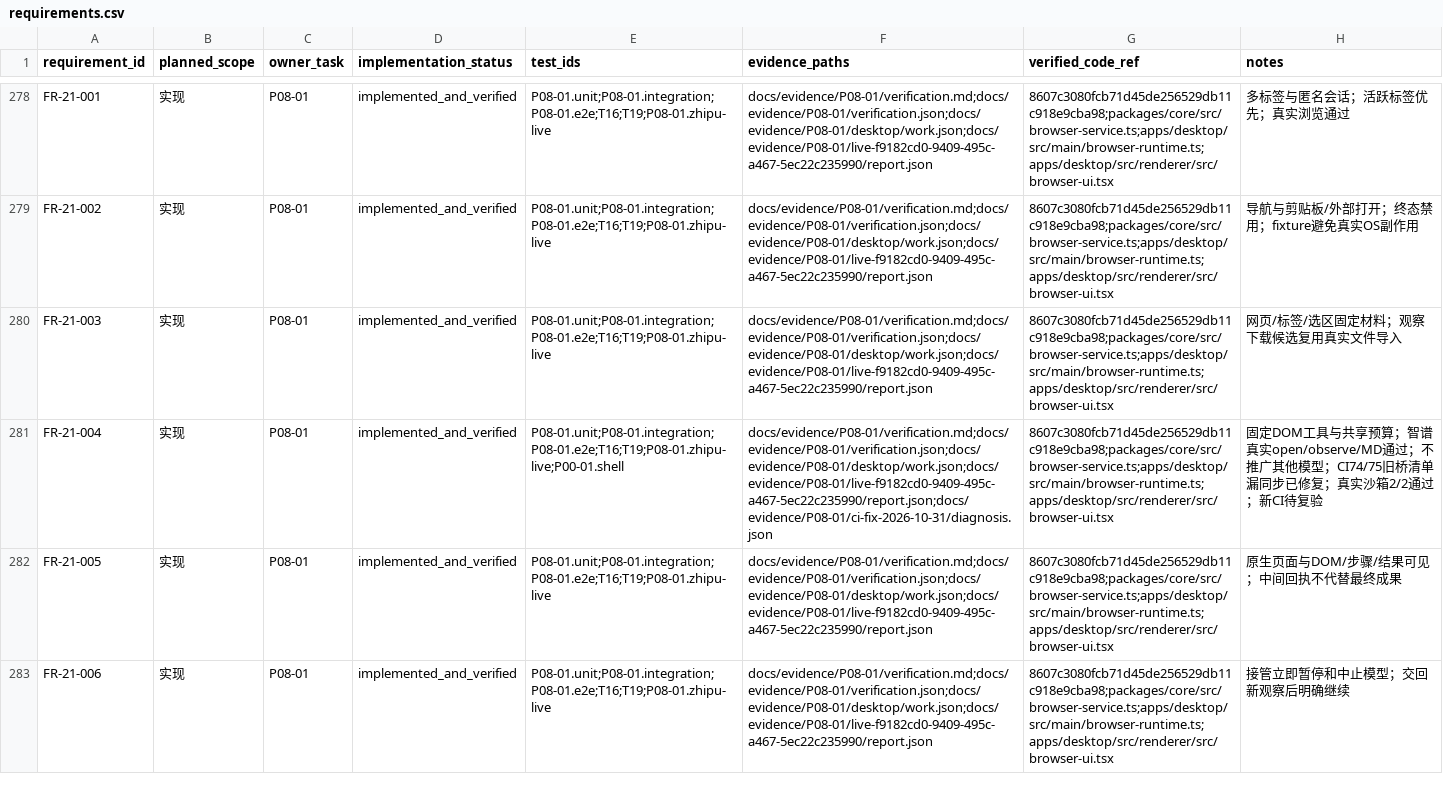
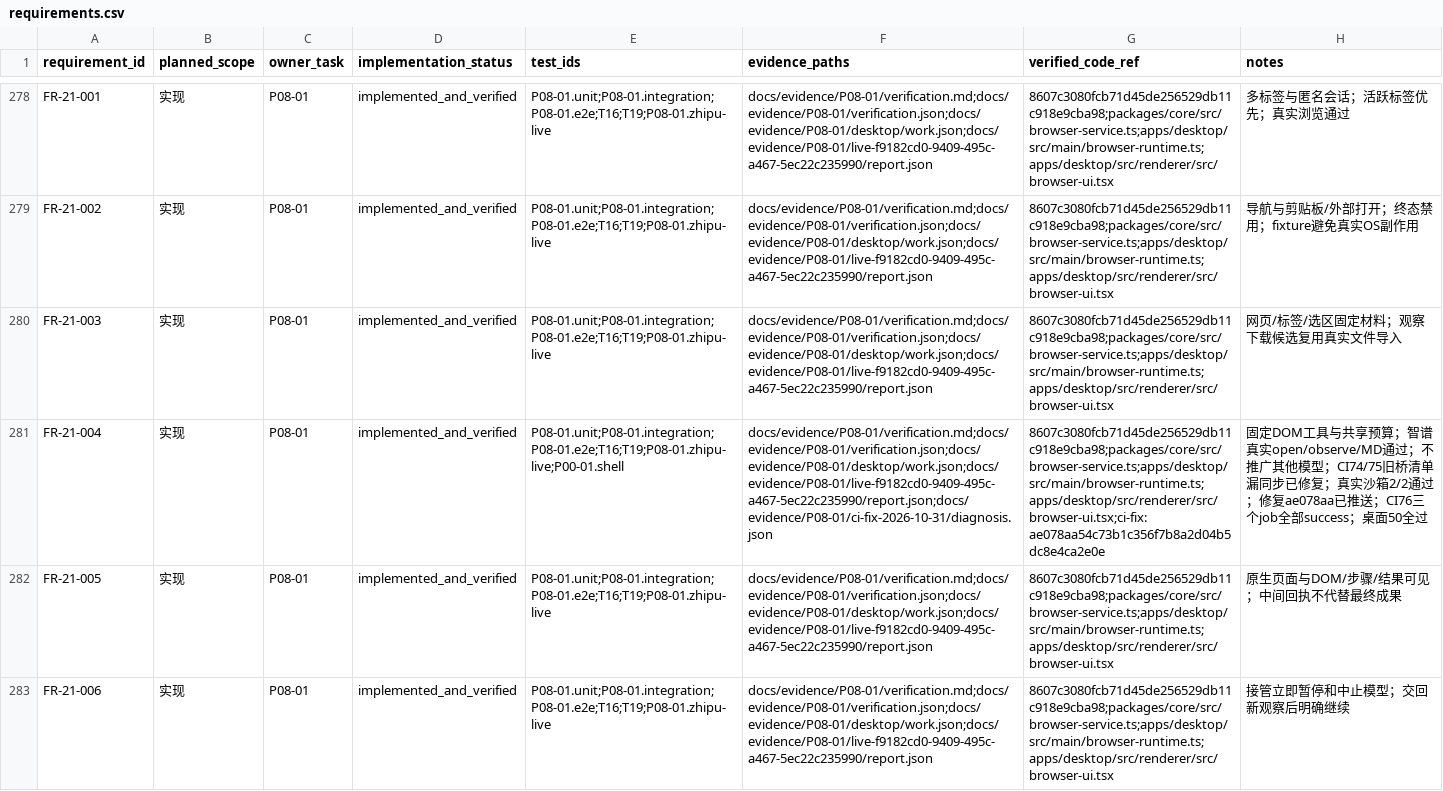
Before and after one commit to tteok1/TapKit, a CSV file: docs/progress/requirements.csv, drawn as a sheet; only a part is shown, gaps mark what is left out; the diff names each change by its address in the sheet, - before the commit and + after, or states it on an @@ line.

```diff
--- a/docs/progress/requirements.csv
+++ b/docs/progress/requirements.csv
-G281 (verified_code_ref): 8607c3080fcb71d45de256529db11c918e9cba98;packages/core/src/browser-service.ts;apps/desktop/src/main/browser-runtime.ts;apps/desktop/src/renderer/src/browser-ui.tsx
+G281 (verified_code_ref): 8607c3080fcb71d45de256529db11c918e9cba98;packages/core/src/browser-service.ts;apps/desktop/src/main/browser-runtime.ts;apps/desktop/src/renderer/src/browser-ui.tsx;ci-fix:ae078aa54c73b1c356f7b8a2d04b5dc8e4ca2e0e
-H281 (notes): …2/2通过；新CI待复验
+H281 (notes): …2/2通过；修复ae078aa已推送；CI76三个job全部success；桌面50全过
```
Also changed, not shown: 10 other files.
